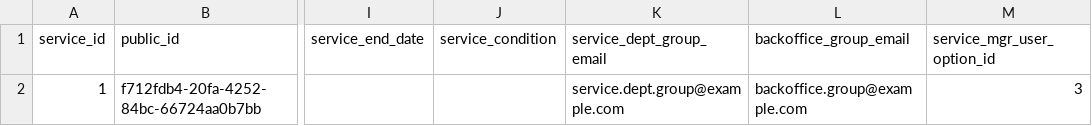
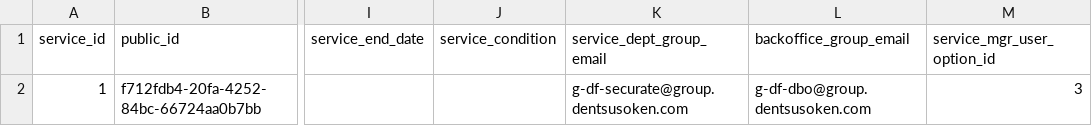
Before and after one commit to l-ryuya/linus-dbo-dd, a CSV file: database/seeders/base/csv/services.csv, drawn as a sheet; only a part is shown, gaps mark what is left out; the diff names each change by its address in the sheet, - before the commit and + after, or states it on an @@ line.

Commit message:
Add dbo_billing連携 customer登録のレスポンスをサービス契約に持つ

```diff
--- a/database/seeders/base/csv/services.csv
+++ b/database/seeders/base/csv/services.csv
-K2 (service_dept_group_email): service.dept.group@example.com
+K2 (service_dept_group_email): g-df-securate@group.dentsusoken.com
-L2 (backoffice_group_email): backoffice.group@example.com
+L2 (backoffice_group_email): g-df-dbo@group.dentsusoken.com
```
Also changed, not shown: 11 other files.
